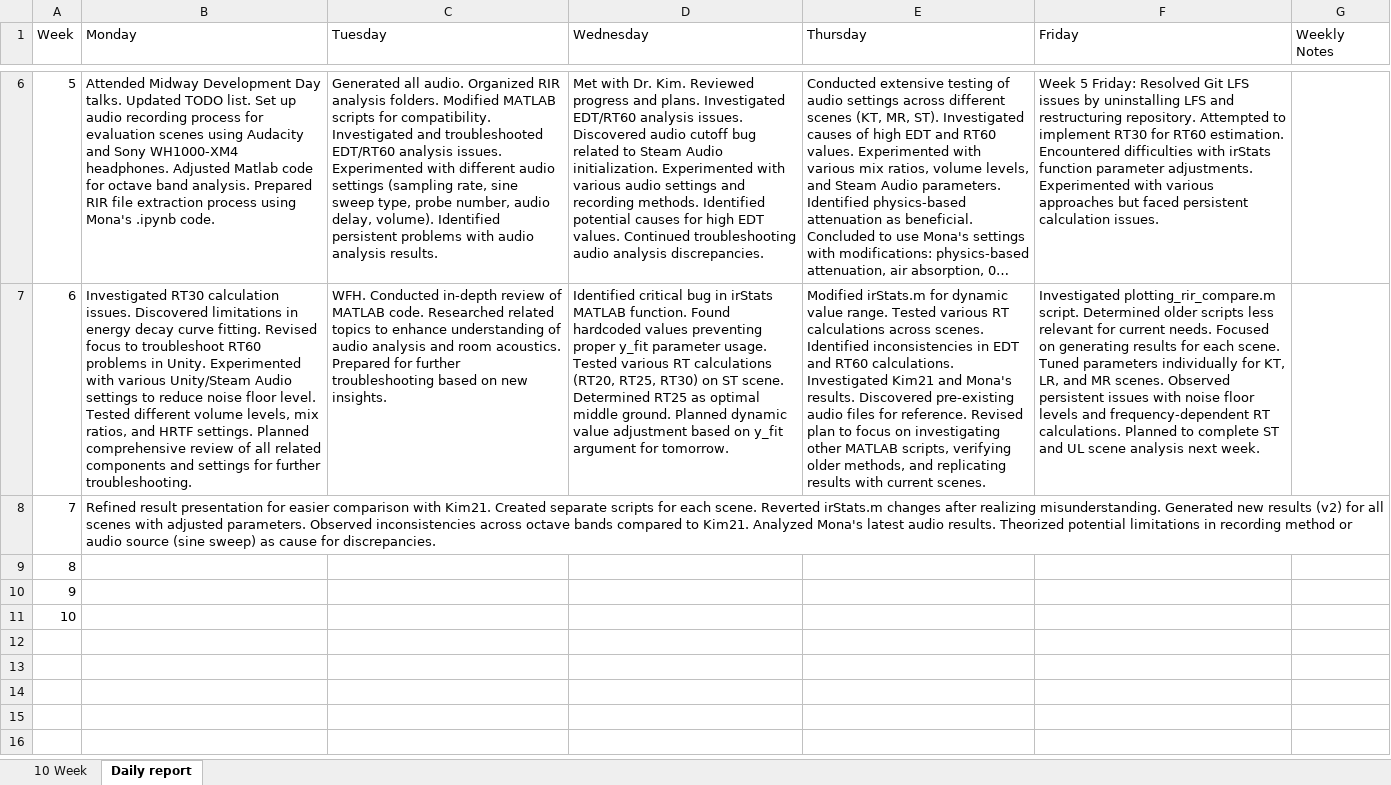
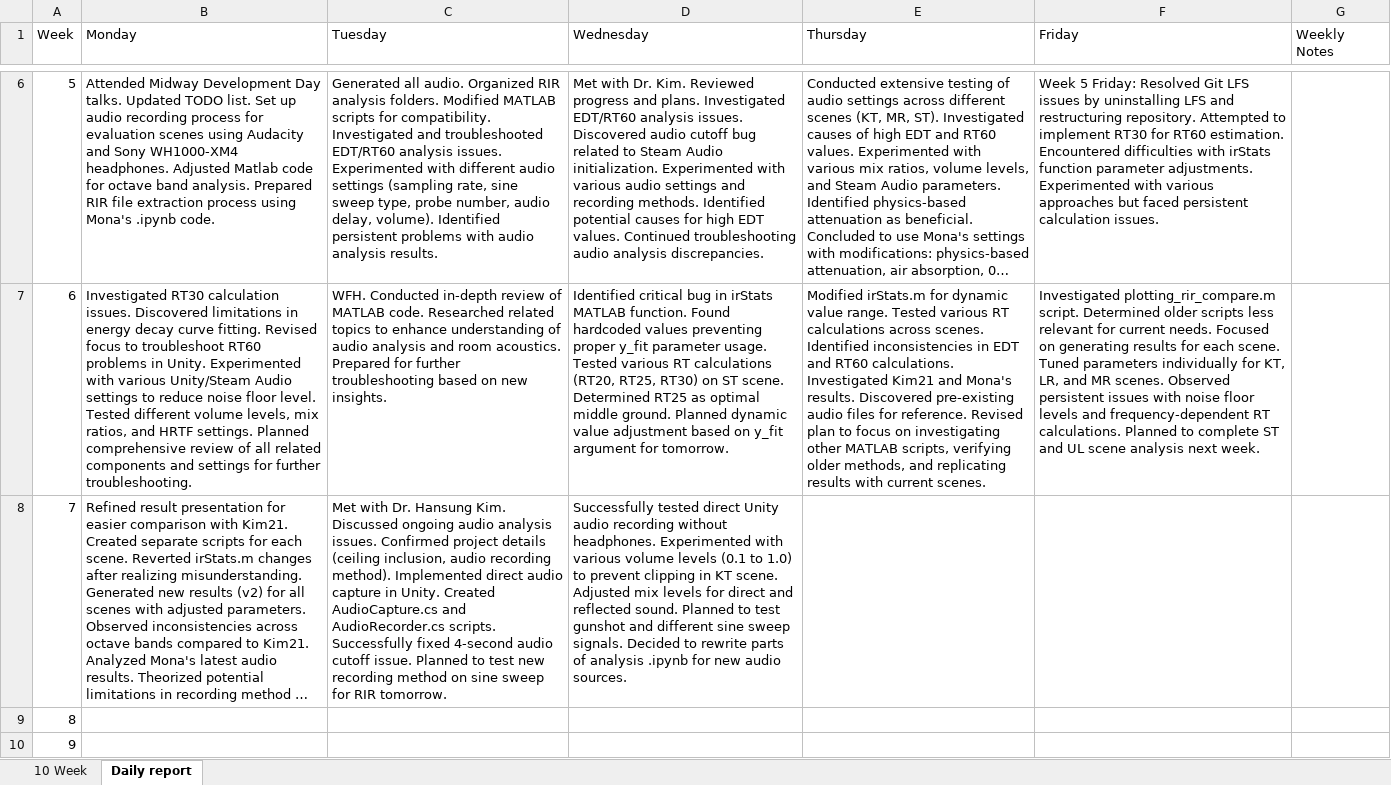
Before and after one commit to Muhammad-Hazimi-Yusri/AVVR-Pipeline-Internship, an Excel workbook: GanttChart.xlsx, sheet Daily report, drawn as a sheet; only a part is shown, gaps mark what is left out; the shorter side is filled out with more unchanged rows; long unchanged cells end in …; values as stored, in another font and other column widths than the file's, no borders; the diff names each change by its address in the sheet, - before the commit and + after, or states it on an @@ line.

Commit message:
Wednesday 7 August trial and error

```diff
--- a/GanttChart.xlsx (sheet Daily report)
+++ b/GanttChart.xlsx (sheet Daily report)
-C8 (Tuesday): (empty)
+C8 (Tuesday): Met with Dr. Hansung Kim. Discussed ongoing audio analysis issues. Confirmed project details (ceiling inclusion, audio recording method). Implemented direct audio capture in Unity. Created AudioCapture.cs and AudioRecorder.cs scripts. Successfully fixed 4-second audio cutoff issue. Planned to test new recording method on sine sweep for RIR tomorrow.
-D8 (Wednesday): (empty)
+D8 (Wednesday): Successfully tested direct Unity audio recording without headphones. Experimented with various volume levels (0.1 to 1.0) to prevent clipping in KT scene. Adjusted mix levels for direct and reflected sound. Planned to test gunshot and different sine sweep signals. Decided to rewrite parts of analysis .ipynb for new audio sources.
```
Also changed, not shown: 48 other files.
